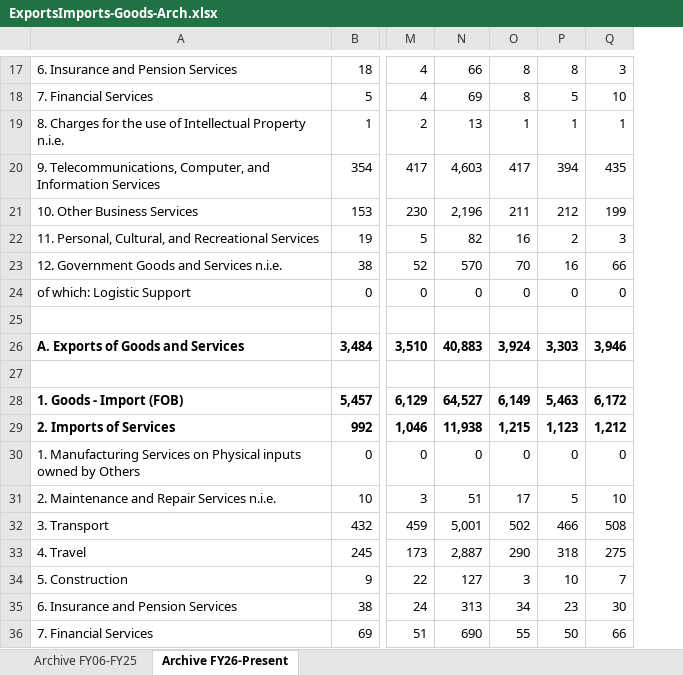
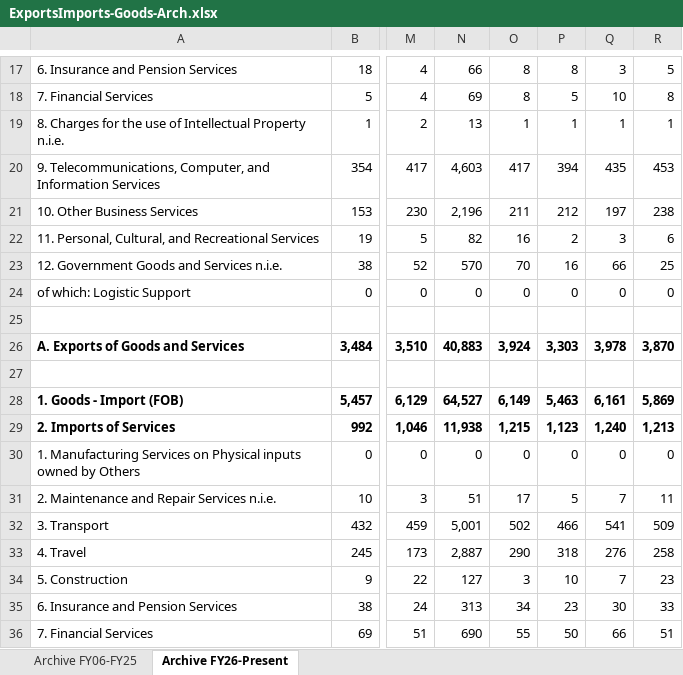
Before and after one commit to Mobeen6/shumaar, an Excel workbook: data_raw/sbp/ExportsImports-Goods-Arch.xlsx, sheet Archive FY26-Present, drawn as a sheet; only a part is shown, gaps mark what is left out; values as stored, in another font and other column widths than the file's, no borders; the diff covers the shown part only; the diff names each change by its address in the sheet, - before the commit and + after, or states it on an @@ line.

```diff
--- a/data_raw/sbp/ExportsImports-Goods-Arch.xlsx (sheet Archive FY26-Present)
+++ b/data_raw/sbp/ExportsImports-Goods-Arch.xlsx (sheet Archive FY26-Present)
+column R, rows 17-36: 5 | 8 | 1 | 453 | 238 | 6 | 25 | 0 |  | 3,870 |  | 5,869 | 1,213 | 0 | 11 | 509 | 258 | 23 | 33 | 51
-Q21: 199
+Q21: 197
-Q26: 3,946
+Q26: 3,978
-Q28: 6,172
+Q28: 6,161
-Q29: 1,212
+Q29: 1,240
-Q31: 10
+Q31: 7
-Q32: 508
+Q32: 541
-Q33: 275
+Q33: 276
```
Also changed, not shown: 21 edited cells elsewhere in this sheet, data_raw/sbp/BPM6_Ach_M.xlsx, 4 other files.
